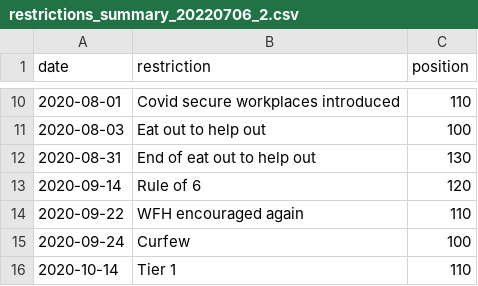
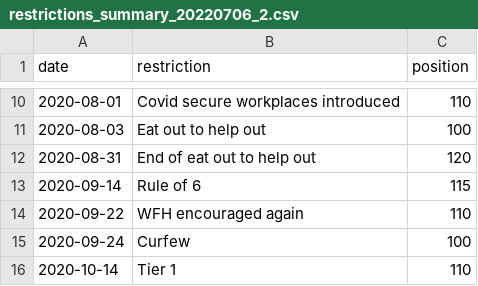
Before and after one commit to clareho/dissertation, a CSV file: restrictions_summary_20220706_2.csv, drawn as a sheet; only a part is shown, gaps mark what is left out.

Commit message:
Update restrictions_summary_20220706_2.csv

```diff
--- a/restrictions_summary_20220706_2.csv
+++ b/restrictions_summary_20220706_2.csv
@@ -11,4 +11,4 @@ date,restriction,position
 2020-08-03,Eat out to help out,100
-2020-08-31,End of eat out to help out,130
-2020-09-14,Rule of 6,120
+2020-08-31,End of eat out to help out,120
+2020-09-14,Rule of 6,115
 2020-09-22,WFH encouraged again,110
```
